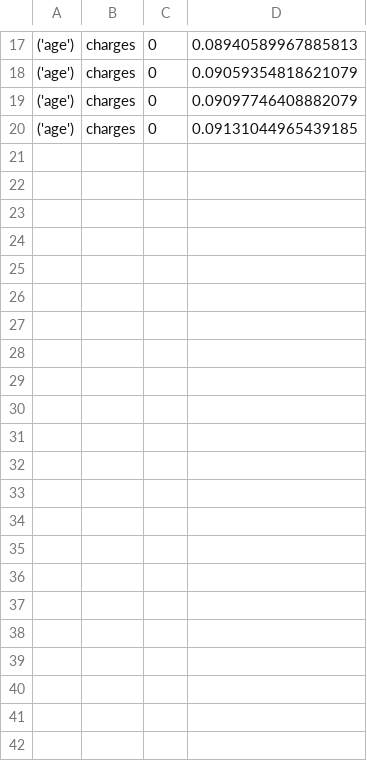
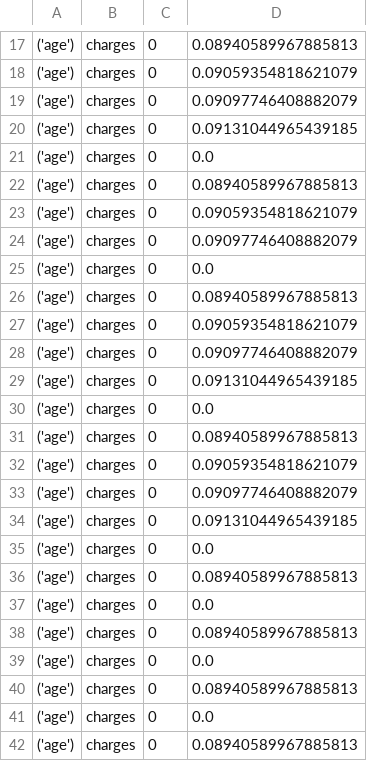
Before and after one commit to JakeGads/Machine-Learning-2019, a CSV file: Final/CS400 Final Exam/out_files/2poly.csv, drawn as a sheet; only a part is shown, gaps mark what is left out.

```diff
--- a/Final/CS400 Final Exam/out_files/2poly.csv
+++ b/Final/CS400 Final Exam/out_files/2poly.csv
@@ -20 +20,23 @@
 ('age'),charges,0,0.09131044965439185
+('age'),charges,0,0.0
+('age'),charges,0,0.08940589967885813
+('age'),charges,0,0.09059354818621079
+('age'),charges,0,0.09097746408882079
+('age'),charges,0,0.0
+('age'),charges,0,0.08940589967885813
+('age'),charges,0,0.09059354818621079
+('age'),charges,0,0.09097746408882079
+('age'),charges,0,0.09131044965439185
+('age'),charges,0,0.0
+('age'),charges,0,0.08940589967885813
+('age'),charges,0,0.09059354818621079
+('age'),charges,0,0.09097746408882079
+('age'),charges,0,0.09131044965439185
+('age'),charges,0,0.0
+('age'),charges,0,0.08940589967885813
+('age'),charges,0,0.0
+('age'),charges,0,0.08940589967885813
+('age'),charges,0,0.0
+('age'),charges,0,0.08940589967885813
+('age'),charges,0,0.0
+('age'),charges,0,0.08940589967885813
```
Also changed, not shown: Final/CS400 Final Exam/out_files/2_linear.csv, 6 other files.
